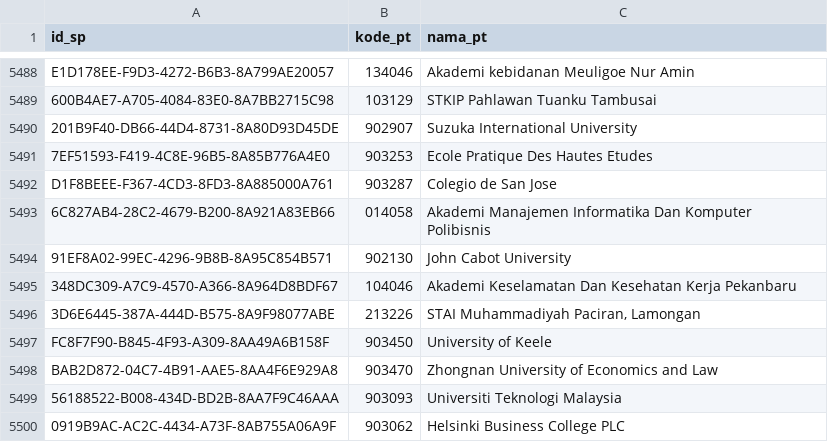
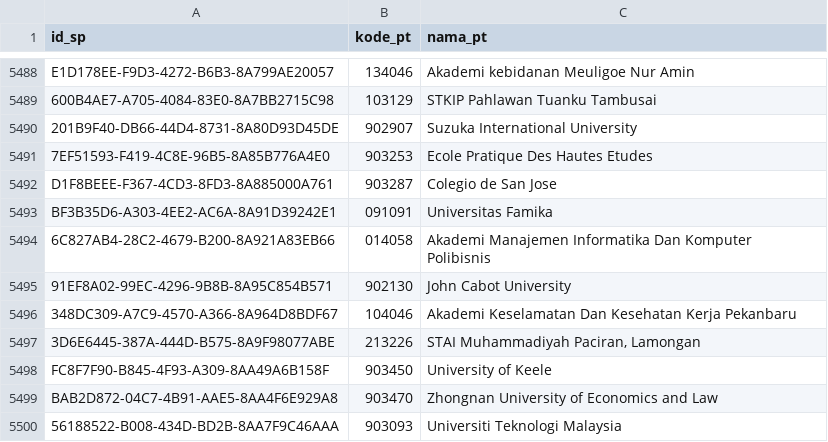
Before and after one commit to mzakiyuddin/daftar-perguruan-tinggi-indonesia, a CSV file: data/data.csv, drawn as a sheet; only a part is shown, gaps mark what is left out; the shorter side is filled out with more unchanged rows.

```diff
--- a/data/data.csv
+++ b/data/data.csv
@@ -5492,2 +5492,3 @@ E1D178EE-F9D3-4272-B6B3-8A799AE20057,134046,Akademi kebidanan Meuligoe Nur Amin
 D1F8BEEE-F367-4CD3-8FD3-8A885000A761,903287,Colegio de San Jose
+BF3B35D6-A303-4EE2-AC6A-8A91D39242E1,091091,Universitas Famika
 6C827AB4-28C2-4679-B200-8A921A83EB66,014058,Akademi Manajemen Informatika Dan Komputer Polibisnis
```
Also changed, not shown: 1 other file.
